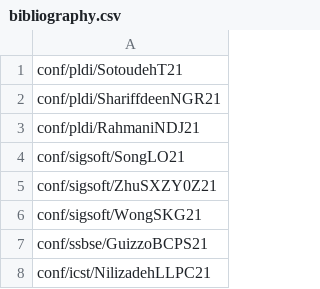
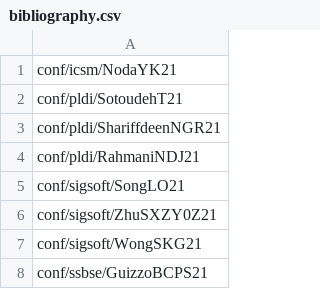
Before and after one commit to program-repair/program-repair.github.io, a CSV file: data/bibliography.csv, drawn as a sheet; only a part is shown; the shorter side is filled out with more unchanged rows.

```diff
--- a/data/bibliography.csv
+++ b/data/bibliography.csv
@@ -1 +1,2 @@
+conf/icsm/NodaYK21,
 conf/pldi/SotoudehT21,
```
Also changed, not shown: 4 other files.
